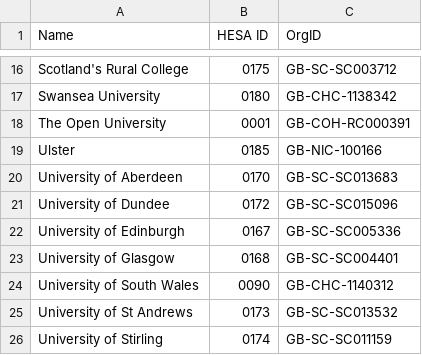
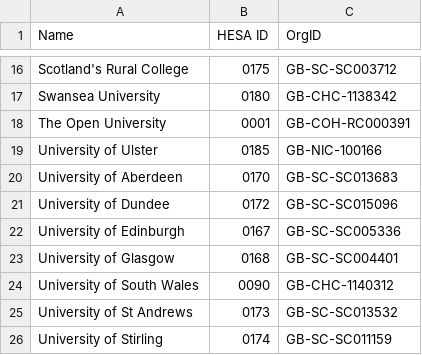
Before and after one commit to drkane/charity-lookups, a CSV file: university-charity-number.csv, drawn as a sheet; only a part is shown, gaps mark what is left out.

Commit message:
Update university-charity-number.csv
"University of Ulster" in place of "Ulster"

```diff
--- a/university-charity-number.csv
+++ b/university-charity-number.csv
@@ -18,3 +18,3 @@ Swansea University,0180,GB-CHC-1138342
 The Open University,0001,GB-COH-RC000391
-Ulster,0185,GB-NIC-100166
+University of Ulster,0185,GB-NIC-100166
 University of Aberdeen,0170,GB-SC-SC013683
```
